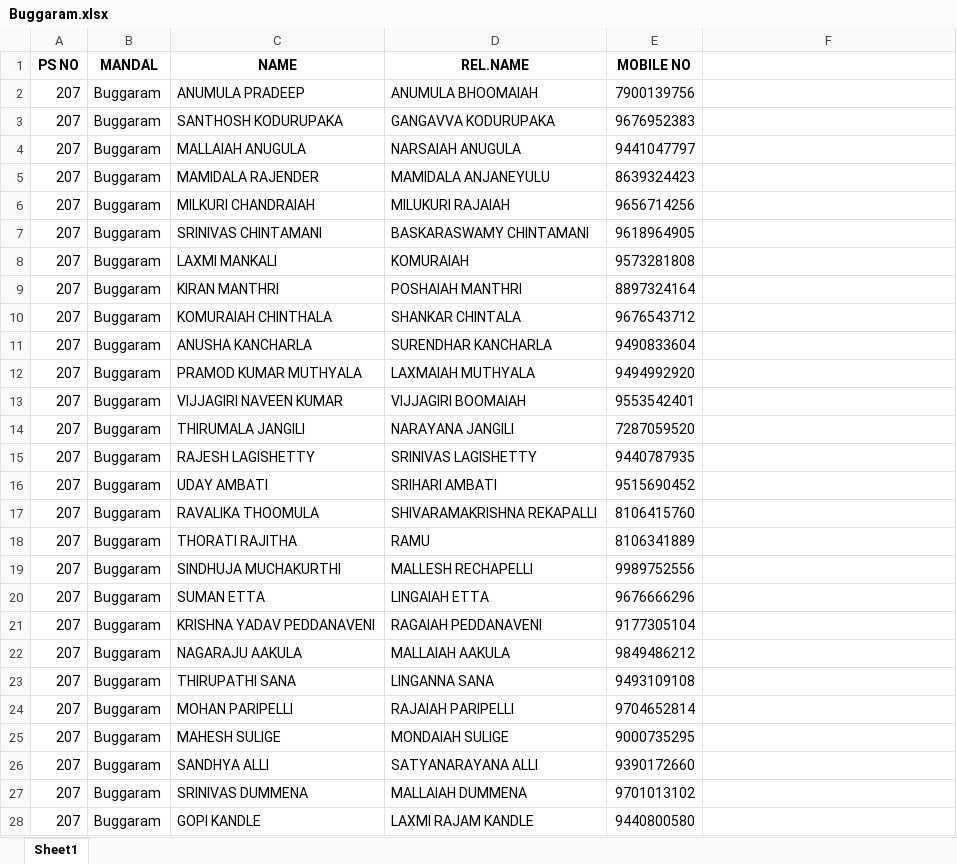
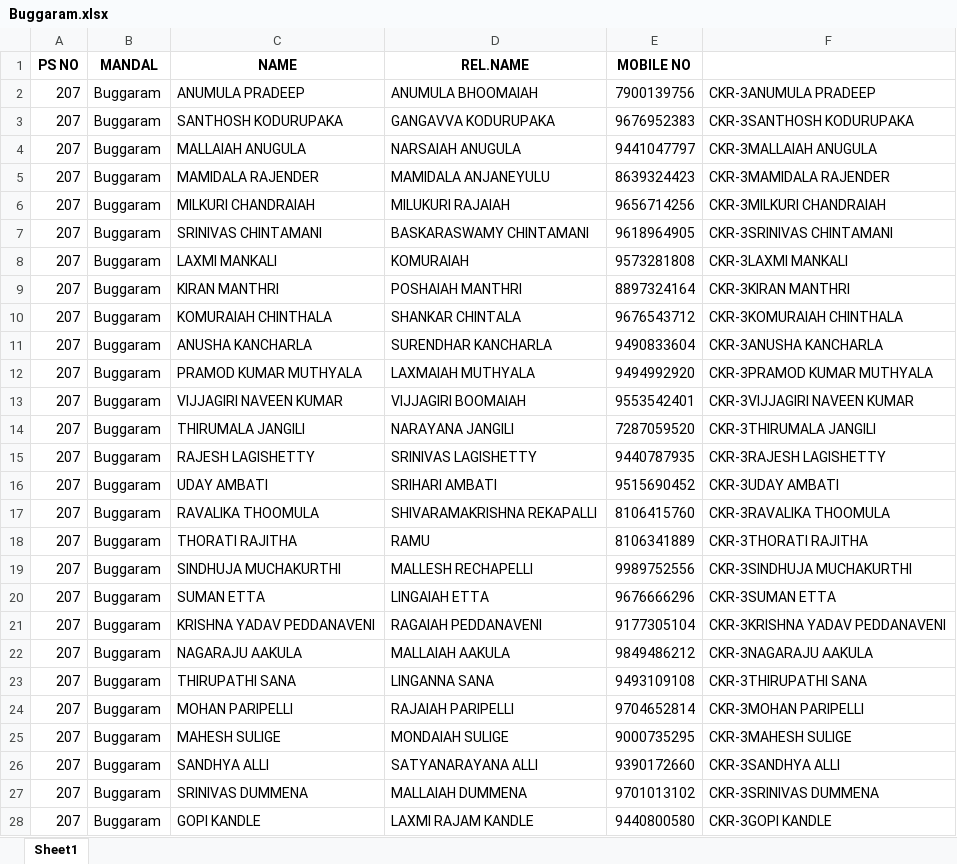
Before and after one commit to AkhilBandari12/Project_AB, an Excel workbook: Python/Output_Excels/Buggaram.xlsx, sheet Sheet1, drawn as a sheet; only a part is shown; values as stored, in another font and other column widths than the file's, no borders; the diff covers the shown part only; the diff names each change by its address in the sheet, - before the commit and + after, or states it on an @@ line.

```diff
--- a/Python/Output_Excels/Buggaram.xlsx (sheet Sheet1)
+++ b/Python/Output_Excels/Buggaram.xlsx (sheet Sheet1)
-F2: (empty)
+F2: CKR-3ANUMULA PRADEEP
-F3: (empty)
+F3: CKR-3SANTHOSH KODURUPAKA
-F4: (empty)
+F4: CKR-3MALLAIAH ANUGULA
-F5: (empty)
+F5: CKR-3MAMIDALA RAJENDER
-F6: (empty)
+F6: CKR-3MILKURI CHANDRAIAH
-F7: (empty)
+F7: CKR-3SRINIVAS CHINTAMANI
-F8: (empty)
+F8: CKR-3LAXMI MANKALI
-F9: (empty)
+F9: CKR-3KIRAN MANTHRI
-F10: (empty)
+F10: CKR-3KOMURAIAH CHINTHALA
-F11: (empty)
+F11: CKR-3ANUSHA KANCHARLA
-F12: (empty)
+F12: CKR-3PRAMOD KUMAR MUTHYALA
-F13: (empty)
+F13: CKR-3VIJJAGIRI NAVEEN KUMAR
-F14: (empty)
+F14: CKR-3THIRUMALA JANGILI
-F15: (empty)
+F15: CKR-3RAJESH LAGISHETTY
-F16: (empty)
+F16: CKR-3UDAY AMBATI
-F17: (empty)
+F17: CKR-3RAVALIKA THOOMULA
-F18: (empty)
+F18: CKR-3THORATI RAJITHA
-F19: (empty)
+F19: CKR-3SINDHUJA MUCHAKURTHI
-F20: (empty)
+F20: CKR-3SUMAN ETTA
-F21: (empty)
+F21: CKR-3KRISHNA YADAV PEDDANAVENI
-F22: (empty)
+F22: CKR-3NAGARAJU AAKULA
-F23: (empty)
+F23: CKR-3THIRUPATHI SANA
-F24: (empty)
+F24: CKR-3MOHAN PARIPELLI
-F25: (empty)
+F25: CKR-3MAHESH SULIGE
-F26: (empty)
+F26: CKR-3SANDHYA ALLI
-F27: (empty)
+F27: CKR-3SRINIVAS DUMMENA
-F28: (empty)
+F28: CKR-3GOPI KANDLE
```
Also changed, not shown: 432 edited cells elsewhere in this sheet, Python/Output_Excels/Beerpur.xlsx, Python/Output_Excels/Bheemaram.xlsx, 1 other file.
